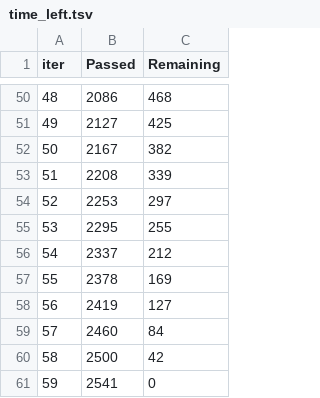
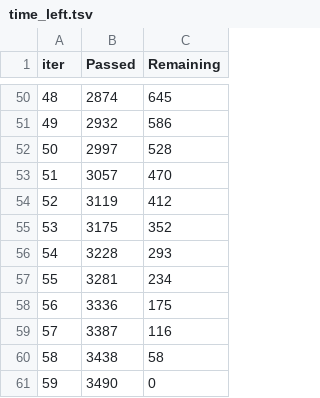
Before and after one commit to avonmims/TripleTen_Data_Science, a TSV file: School-Projects/Sprint-12-Numerical-Methods/catboost_info/time_left.tsv, drawn as a sheet; only a part is shown, gaps mark what is left out; the diff covers the shown part only.

```diff
--- a/School-Projects/Sprint-12-Numerical-Methods/catboost_info/time_left.tsv
+++ b/School-Projects/Sprint-12-Numerical-Methods/catboost_info/time_left.tsv
@@ -50,12 +50,12 @@ iter	Passed	Remaining
-48	2086	468
-49	2127	425
-50	2167	382
-51	2208	339
-52	2253	297
-53	2295	255
-54	2337	212
-55	2378	169
-56	2419	127
-57	2460	84
-58	2500	42
-59	2541	0
+48	2874	645
+49	2932	586
+50	2997	528
+51	3057	470
+52	3119	412
+53	3175	352
+54	3228	293
+55	3281	234
+56	3336	175
+57	3387	116
+58	3438	58
+59	3490	0
```
Also changed, not shown: 96 edited cells elsewhere in this file, 2 other files.
